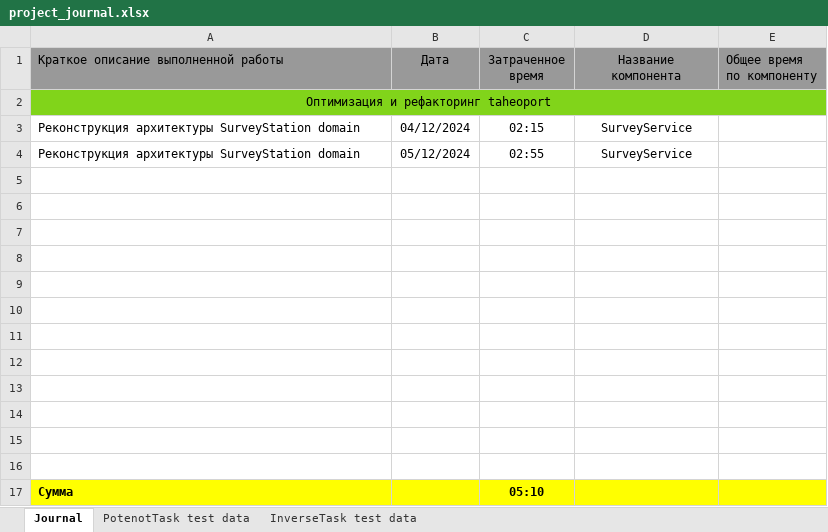
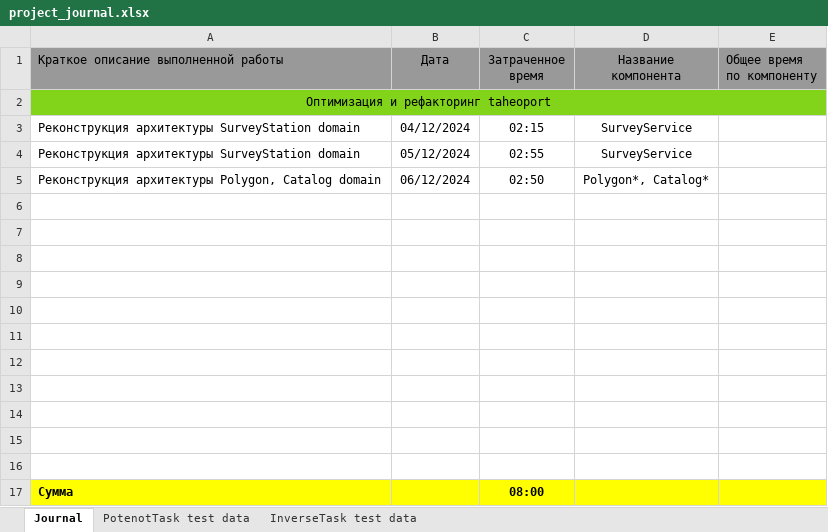
Before and after one commit to AndrewNizovkin/Taheoport, an Excel workbook: project_journal.xlsx, sheet Journal, drawn as a sheet; values as stored, in another font and other column widths than the file's, no borders; removed rows and columns are numbered as before the commit, all else as after; the diff names each change by its address in the sheet, - before the commit and + after, or states it on an @@ line.

```diff
--- a/project_journal.xlsx (sheet Journal)
+++ b/project_journal.xlsx (sheet Journal)
+row 5: Реконструкция архитектуры Polygon, Catalog domain | 06/12/2024 | 02:50 | Polygon*, Catalog*
-row 16: (empty)
-C17 (Затраченное время): 05:10
+C17 (Затраченное время): 08:00
```
Also changed, not shown: 42 other files.
